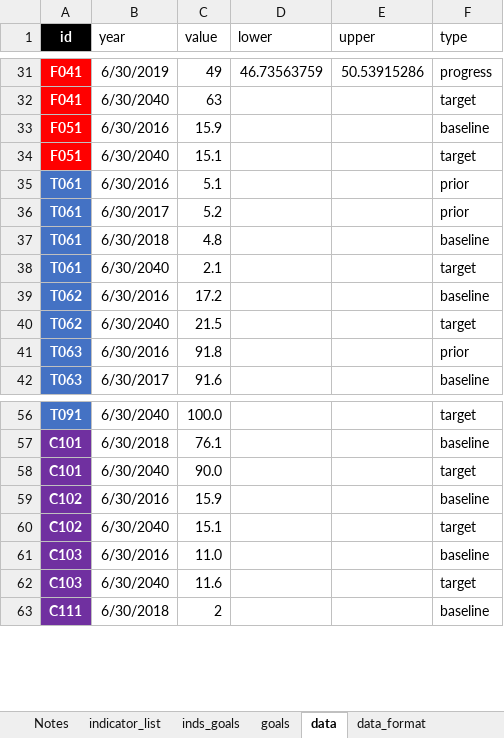
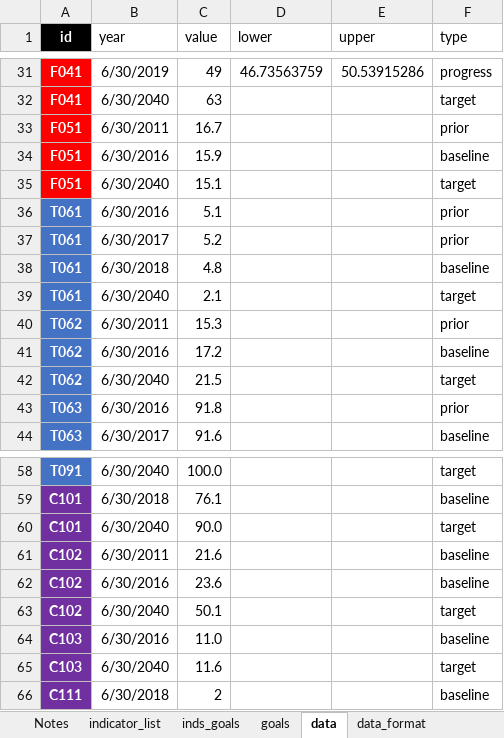
Before and after one commit to williamlai2/mv2040_outcomes_framework, an Excel workbook: data_in/MV2040 Indicators and Outcomes DRAFT baseline- August 2019.XLSX, sheet data, drawn as a sheet; only a part is shown, gaps mark what is left out; values as stored, in another font and other column widths than the file's, no borders; addresses are those after the commit; the diff names each change by its address in the sheet, - before the commit and + after, or states it on an @@ line.

```diff
--- a/data_in/MV2040 Indicators and Outcomes DRAFT baseline- August 2019.XLSX (sheet data)
+++ b/data_in/MV2040 Indicators and Outcomes DRAFT baseline- August 2019.XLSX (sheet data)
+row 33: F051 | 6/30/2011 | 16.7 |  |  | prior
+row 40: T062 | 6/30/2011 | 15.3 |  |  | prior
+row 61: C102 | 6/30/2011 | 21.6 |  |  | baseline
-C62 (value): 15.9
+C62 (value): 23.6
-C63 (value): 15.1
+C63 (value): 50.1
```
Also changed, not shown: sheet indicator_list, 1 other file.
